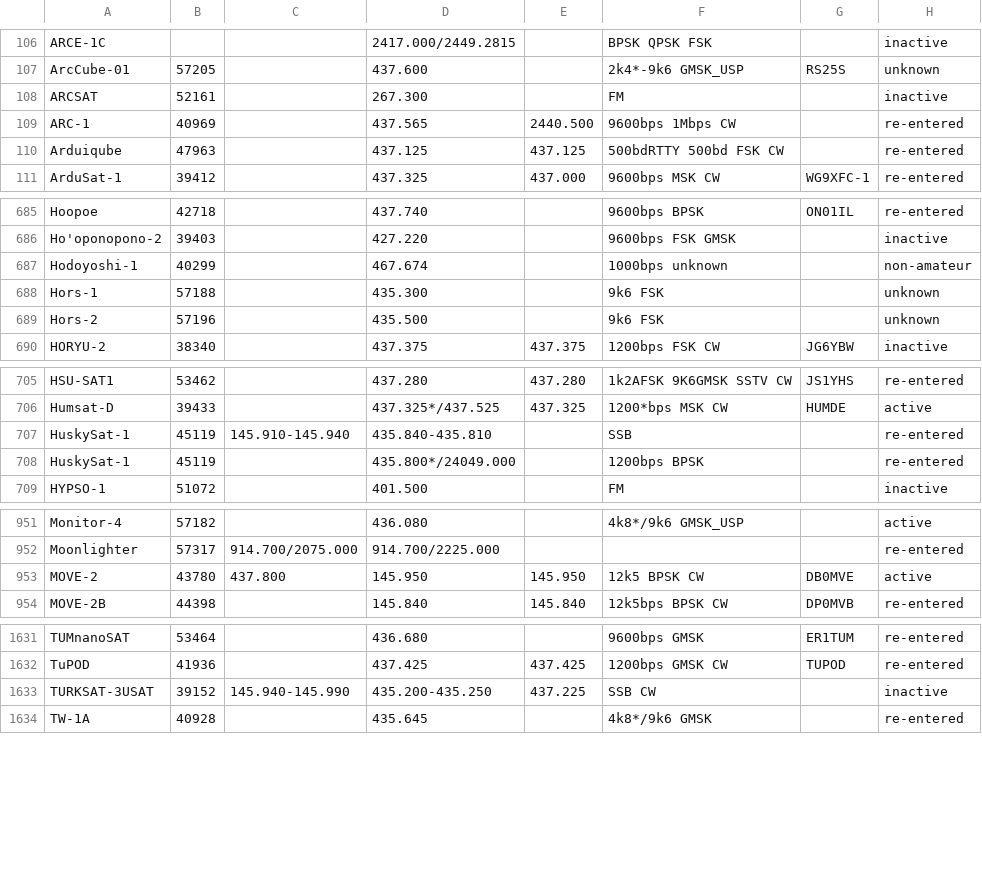
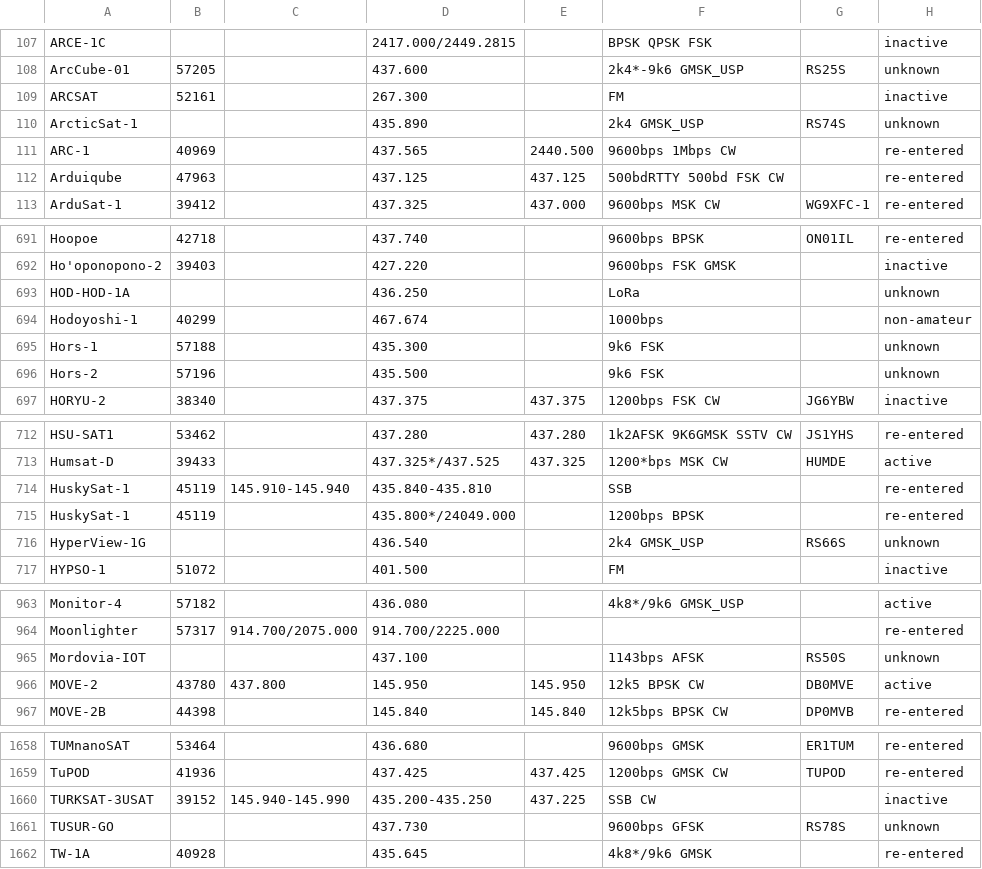
Before and after one commit to drzh/astro, a CSV file: satellite/satslist.csv, drawn as a sheet; only a part is shown, gaps mark what is left out; the diff covers the shown part only.

```diff
--- a/satellite/satslist.csv
+++ b/satellite/satslist.csv
@@ -108,2 +109,3 @@ ArcCube-01;57205;;437.600 ;;2k4*-9k6 GMSK_USP;RS25S;unknown
 ARCSAT;52161;;267.300 ;;FM;;inactive
+ArcticSat-1;;;435.890 ;;2k4 GMSK_USP;RS74S;unknown
 ARC-1;40969;;437.565 ;2440.500 ;9600bps 1Mbps CW;;re-entered
@@ -686,3 +692,4 @@ Hoopoe;42718;;437.740 ;;9600bps BPSK;ON01IL;re-entered
 Ho'oponopono-2;39403;;427.220 ;;9600bps FSK GMSK;;inactive
-Hodoyoshi-1;40299;;467.674 ;;1000bps unknown;;non-amateur
+HOD-HOD-1A;;;436.250 ;;LoRa;;unknown
+Hodoyoshi-1;40299;;467.674 ;;1000bps;;non-amateur
 Hors-1;57188;;435.300 ;;9k6 FSK;;unknown
@@ -708,2 +715,3 @@ HuskySat-1;45119;145.910-145.940;435.840-435.810;;SSB;;re-entered
 HuskySat-1;45119;;435.800*/24049.000;;1200bps BPSK;;re-entered
+HyperView-1G;;;436.540 ;;2k4 GMSK_USP;RS66S;unknown
 HYPSO-1;51072;;401.500 ;;FM;;inactive
@@ -952,2 +964,3 @@ Monitor-4;57182;;436.080 ;;4k8*/9k6 GMSK_USP;;active
 Moonlighter;57317;914.700/2075.000;914.700/2225.000;;;;re-entered
+Mordovia-IOT;;;437.100 ;;1143bps AFSK;RS50S;unknown
 MOVE-2;43780;437.800 ;145.950 ;145.950 ;12k5 BPSK CW;DB0MVE;active
@@ -1633,2 +1660,3 @@ TuPOD;41936;;437.425 ;437.425 ;1200bps GMSK CW;TUPOD;re-entered
 TURKSAT-3USAT;39152;145.940-145.990;435.200-435.250;437.225 ;SSB CW;;inactive
+TUSUR-GO;;;437.730 ;;9600bps GFSK;RS78S;unknown
 TW-1A;40928;;435.645 ;;4k8*/9k6 GMSK;;re-entered
```
Also changed, not shown: 27 added rows and 16 edited cells elsewhere in this file, 1 other file.
